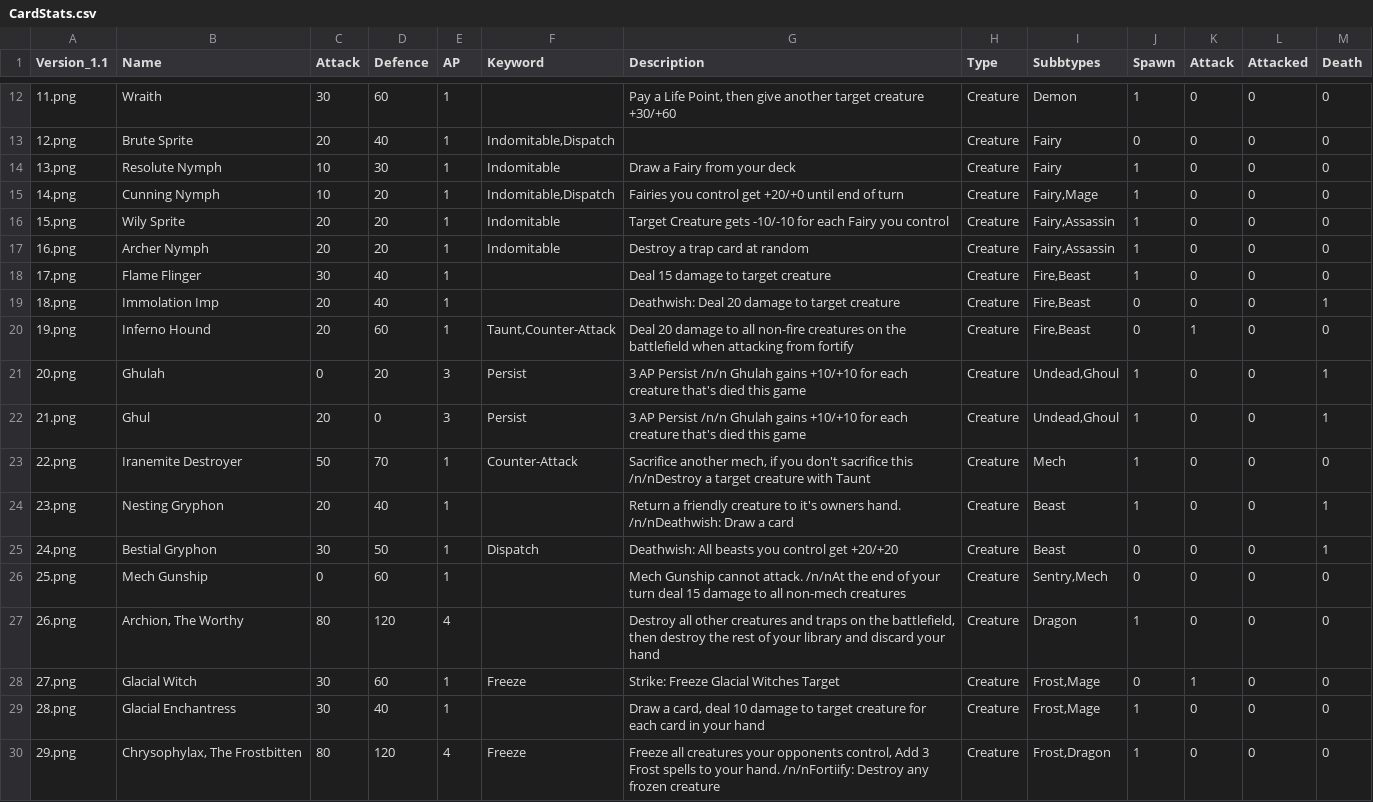
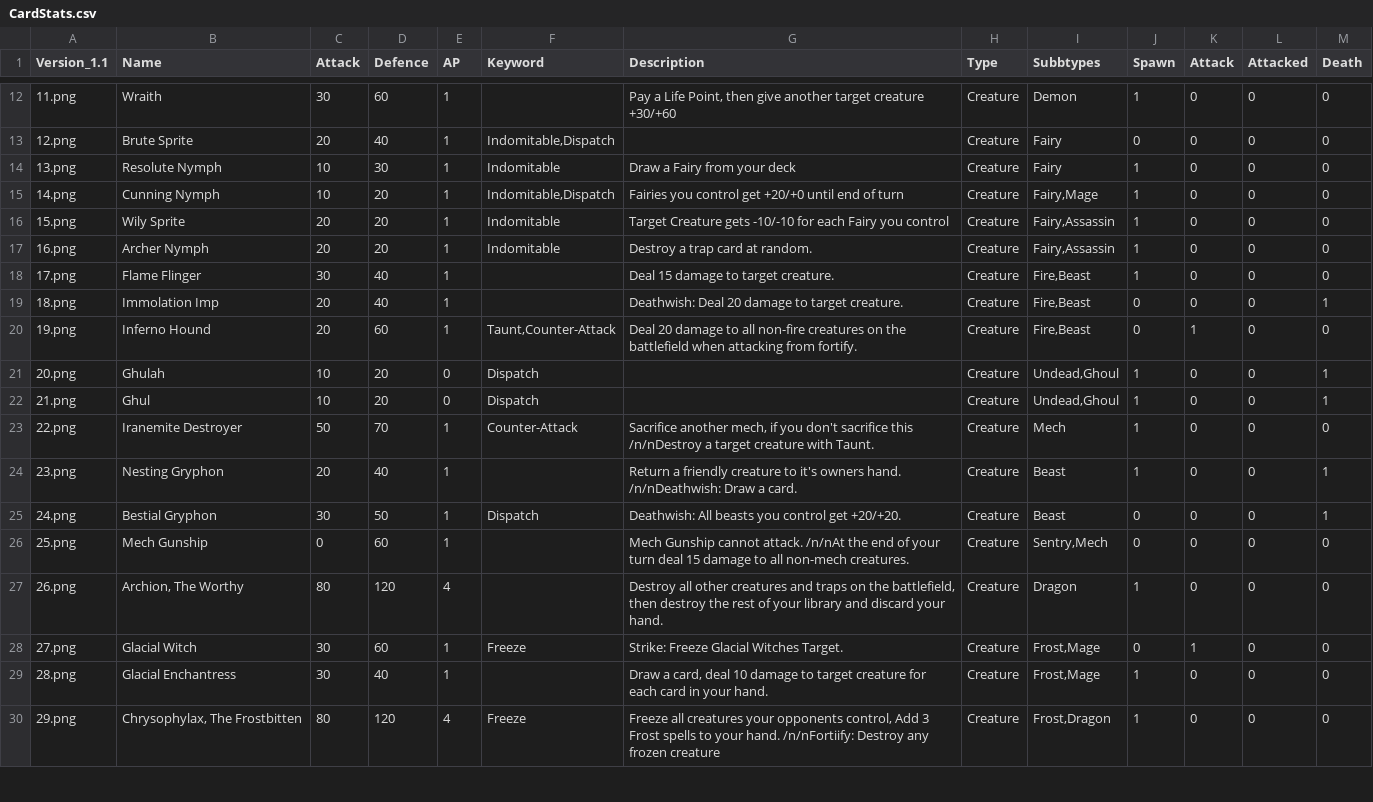
Before and after one commit to jonbruce2002/CardGame, a CSV file: CardStats.csv, drawn as a sheet; only a part is shown, gaps mark what is left out; the diff covers the shown part only; the diff names each change by its address in the sheet, - before the commit and + after, or states it on an @@ line.

Commit message:
Update CardStats.csv

```diff
--- a/CardStats.csv
+++ b/CardStats.csv
-G17 (Description): Destroy a trap card at random
+G17 (Description): Destroy a trap card at random.
-G18 (Description): Deal 15 damage to target creature
+G18 (Description): Deal 15 damage to target creature.
-G19 (Description): Deathwish: Deal 20 damage to target creature
+G19 (Description): Deathwish: Deal 20 damage to target creature.
-G20 (Description): …attacking from fortify
+G20 (Description): …attacking from fortify.
-C21 (Attack): 0
+C21 (Attack): 10
-E21:E22 (AP): 3
+E21:E22 (AP): 0
-F21:F22 (Keyword): Persist
+F21:F22 (Keyword): Dispatch
-G21:G22 (Description): 3 AP Persist /n/n Ghulah gains +10/+10 for each creature that's died this game
+G21:G22 (Description): (empty)
-C22 (Attack): 20
+C22 (Attack): 10
-D22 (Defence): 0
+D22 (Defence): 20
-G23 (Description): …creature with Taunt
+G23 (Description): …creature with Taunt.
-G24 (Description): …Draw a card
+G24 (Description): …Draw a card.
-G25 (Description): …control get +20/+20
+G25 (Description): …control get +20/+20.
-G26 (Description): …all non-mech creatures
+G26 (Description): …all non-mech creatures.
-G27 (Description): …discard your hand
+G27 (Description): …discard your hand.
-G28 (Description): Strike: Freeze Glacial Witches Target
+G28 (Description): Strike: Freeze Glacial Witches Target.
-G29 (Description): …in your hand
+G29 (Description): …in your hand.
```
Also changed, not shown: 64 edited cells elsewhere in this file.
